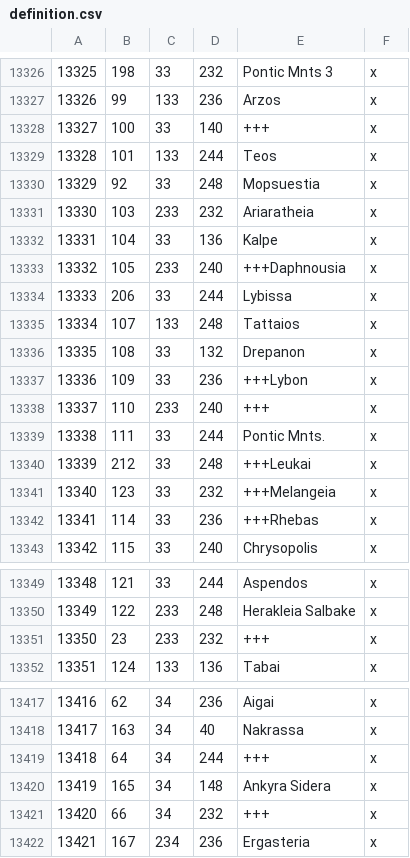
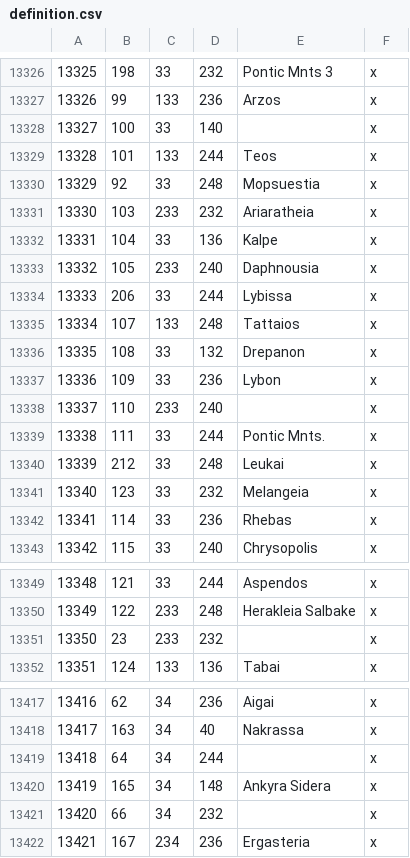
Before and after one commit to Cameron122HGG/LuxRenatusCK3, a CSV file: map_data/definition.csv, drawn as a sheet; only a part is shown, gaps mark what is left out; the diff covers the shown part only.

```diff
--- a/map_data/definition.csv
+++ b/map_data/definition.csv
@@ -13327,3 +13327,3 @@
 13326;99;133;236;Arzos;x
-13327;100;33;140;+++;x
+13327;100;33;140;;x
 13328;101;133;244;Teos;x
@@ -13332,3 +13332,3 @@
 13331;104;33;136;Kalpe;x
-13332;105;233;240;+++Daphnousia;x
+13332;105;233;240;Daphnousia;x
 13333;206;33;244;Lybissa;x
@@ -13336,8 +13336,8 @@
 13335;108;33;132;Drepanon;x
-13336;109;33;236;+++Lybon;x
-13337;110;233;240;+++;x
+13336;109;33;236;Lybon;x
+13337;110;233;240;;x
 13338;111;33;244;Pontic Mnts.;x
-13339;212;33;248;+++Leukai;x
-13340;123;33;232;+++Melangeia;x
-13341;114;33;236;+++Rhebas;x
+13339;212;33;248;Leukai;x
+13340;123;33;232;Melangeia;x
+13341;114;33;236;Rhebas;x
 13342;115;33;240;Chrysopolis;x
@@ -13350,3 +13350,3 @@
 13349;122;233;248;Herakleia Salbake;x
-13350;23;233;232;+++;x
+13350;23;233;232;;x
 13351;124;133;136;Tabai;x
@@ -13418,5 +13418,5 @@
 13417;163;34;40;Nakrassa;x;
-13418;64;34;244;+++;x;
+13418;64;34;244;;x;
 13419;165;34;148;Ankyra Sidera;x;
-13420;66;34;232;+++;x;
+13420;66;34;232;;x;
 13421;167;234;236;Ergasteria;x;
```
Also changed, not shown: 6 edited cells elsewhere in this file, 17 other files.
